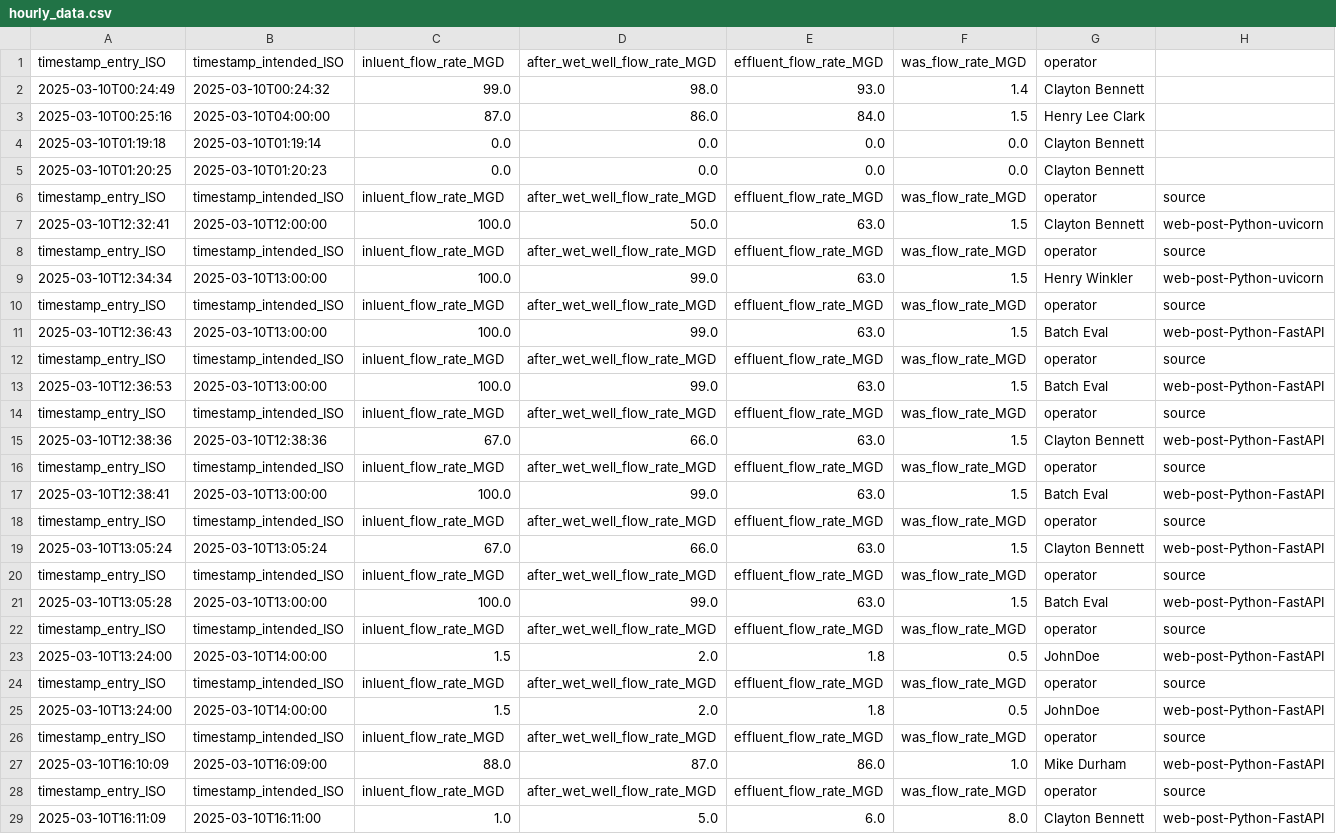
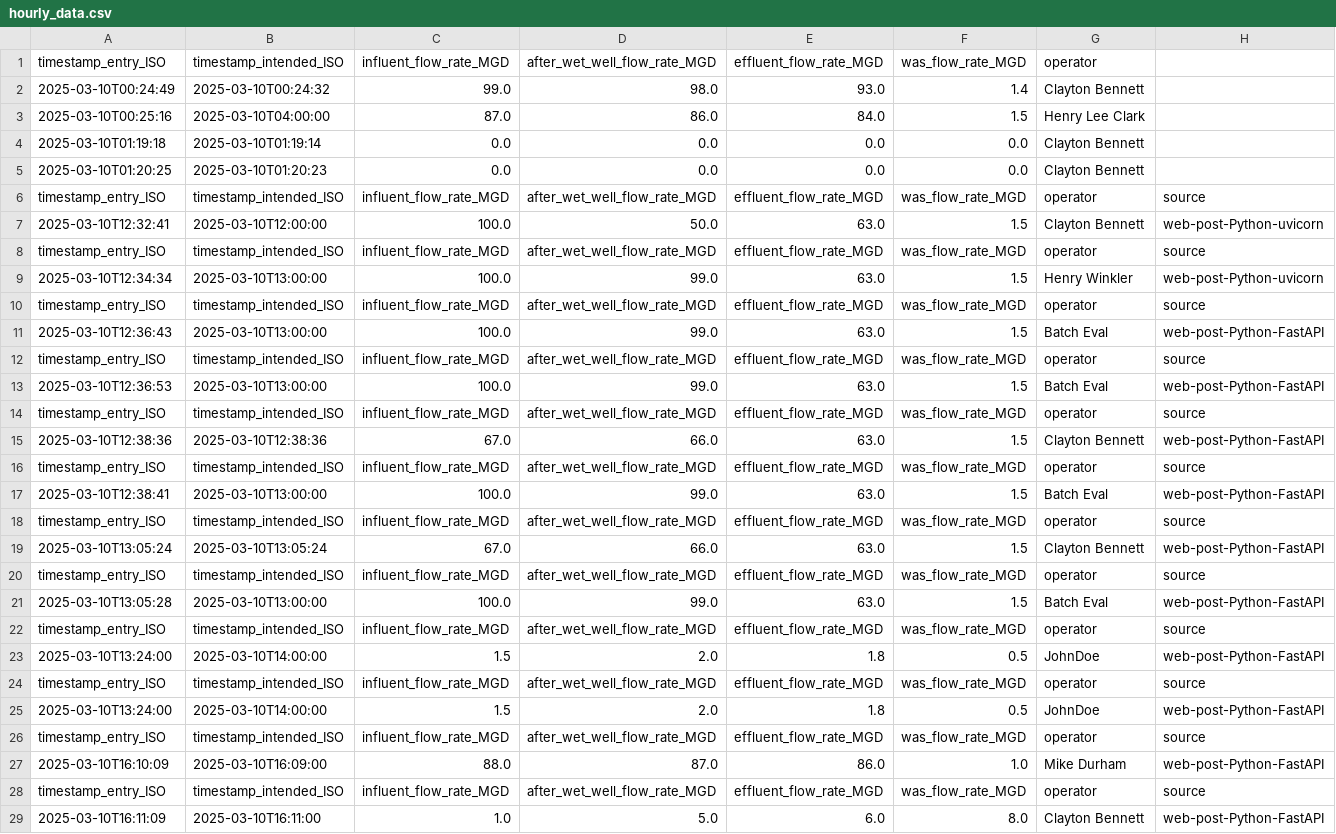
Before and after one commit to claytonsrobot/maxops, a CSV file: exports/intermediate/hourly_data.csv, drawn as a sheet; only a part is shown; the diff covers the shown part only.

Commit message:
influent spelling correction

```diff
--- a/exports/intermediate/hourly_data.csv
+++ b/exports/intermediate/hourly_data.csv
@@ -1,2 +1,2 @@
-timestamp_entry_ISO,timestamp_intended_ISO,inluent_flow_rate_MGD,after_wet_well_flow_rate_MGD,effluent_flow_rate_MGD,was_flow_rate_MGD,operator
+timestamp_entry_ISO,timestamp_intended_ISO,influent_flow_rate_MGD,after_wet_well_flow_rate_MGD,effluent_flow_rate_MGD,was_flow_rate_MGD,operator
 2025-03-10T00:24:49,2025-03-10T00:24:32,99.0,98.0,93.0,1.4,Clayton Bennett
@@ -5,25 +5,25 @@ timestamp_entry_ISO,timestamp_intended_ISO,inluent_flow_rate_MGD,after_wet_well_
 2025-03-10T01:20:25,2025-03-10T01:20:23,0.0,0.0,0.0,0.0,Clayton Bennett
-timestamp_entry_ISO,timestamp_intended_ISO,inluent_flow_rate_MGD,after_wet_well_flow_rate_MGD,effluent_flow_rate_MGD,was_flow_rate_MGD,operator,source
+timestamp_entry_ISO,timestamp_intended_ISO,influent_flow_rate_MGD,after_wet_well_flow_rate_MGD,effluent_flow_rate_MGD,was_flow_rate_MGD,operator,source
 2025-03-10T12:32:41,2025-03-10T12:00:00,100.0,50.0,63.0,1.5,Clayton Bennett,web-post-Python-uvicorn
-timestamp_entry_ISO,timestamp_intended_ISO,inluent_flow_rate_MGD,after_wet_well_flow_rate_MGD,effluent_flow_rate_MGD,was_flow_rate_MGD,operator,source
+timestamp_entry_ISO,timestamp_intended_ISO,influent_flow_rate_MGD,after_wet_well_flow_rate_MGD,effluent_flow_rate_MGD,was_flow_rate_MGD,operator,source
 2025-03-10T12:34:34,2025-03-10T13:00:00,100.0,99.0,63.0,1.5,Henry Winkler,web-post-Python-uvicorn
-timestamp_entry_ISO,timestamp_intended_ISO,inluent_flow_rate_MGD,after_wet_well_flow_rate_MGD,effluent_flow_rate_MGD,was_flow_rate_MGD,operator,source
+timestamp_entry_ISO,timestamp_intended_ISO,influent_flow_rate_MGD,after_wet_well_flow_rate_MGD,effluent_flow_rate_MGD,was_flow_rate_MGD,operator,source
 2025-03-10T12:36:43,2025-03-10T13:00:00,100.0,99.0,63.0,1.5,Batch Eval,web-post-Python-FastAPI
-timestamp_entry_ISO,timestamp_intended_ISO,inluent_flow_rate_MGD,after_wet_well_flow_rate_MGD,effluent_flow_rate_MGD,was_flow_rate_MGD,operator,source
+timestamp_entry_ISO,timestamp_intended_ISO,influent_flow_rate_MGD,after_wet_well_flow_rate_MGD,effluent_flow_rate_MGD,was_flow_rate_MGD,operator,source
 2025-03-10T12:36:53,2025-03-10T13:00:00,100.0,99.0,63.0,1.5,Batch Eval,web-post-Python-FastAPI
-timestamp_entry_ISO,timestamp_intended_ISO,inluent_flow_rate_MGD,after_wet_well_flow_rate_MGD,effluent_flow_rate_MGD,was_flow_rate_MGD,operator,source
+timestamp_entry_ISO,timestamp_intended_ISO,influent_flow_rate_MGD,after_wet_well_flow_rate_MGD,effluent_flow_rate_MGD,was_flow_rate_MGD,operator,source
 2025-03-10T12:38:36,2025-03-10T12:38:36,67.0,66.0,63.0,1.5,Clayton Bennett,web-post-Python-FastAPI
-timestamp_entry_ISO,timestamp_intended_ISO,inluent_flow_rate_MGD,after_wet_well_flow_rate_MGD,effluent_flow_rate_MGD,was_flow_rate_MGD,operator,source
+timestamp_entry_ISO,timestamp_intended_ISO,influent_flow_rate_MGD,after_wet_well_flow_rate_MGD,effluent_flow_rate_MGD,was_flow_rate_MGD,operator,source
 2025-03-10T12:38:41,2025-03-10T13:00:00,100.0,99.0,63.0,1.5,Batch Eval,web-post-Python-FastAPI
-timestamp_entry_ISO,timestamp_intended_ISO,inluent_flow_rate_MGD,after_wet_well_flow_rate_MGD,effluent_flow_rate_MGD,was_flow_rate_MGD,operator,source
+timestamp_entry_ISO,timestamp_intended_ISO,influent_flow_rate_MGD,after_wet_well_flow_rate_MGD,effluent_flow_rate_MGD,was_flow_rate_MGD,operator,source
 2025-03-10T13:05:24,2025-03-10T13:05:24,67.0,66.0,63.0,1.5,Clayton Bennett,web-post-Python-FastAPI
-timestamp_entry_ISO,timestamp_intended_ISO,inluent_flow_rate_MGD,after_wet_well_flow_rate_MGD,effluent_flow_rate_MGD,was_flow_rate_MGD,operator,source
+timestamp_entry_ISO,timestamp_intended_ISO,influent_flow_rate_MGD,after_wet_well_flow_rate_MGD,effluent_flow_rate_MGD,was_flow_rate_MGD,operator,source
 2025-03-10T13:05:28,2025-03-10T13:00:00,100.0,99.0,63.0,1.5,Batch Eval,web-post-Python-FastAPI
-timestamp_entry_ISO,timestamp_intended_ISO,inluent_flow_rate_MGD,after_wet_well_flow_rate_MGD,effluent_flow_rate_MGD,was_flow_rate_MGD,operator,source
+timestamp_entry_ISO,timestamp_intended_ISO,influent_flow_rate_MGD,after_wet_well_flow_rate_MGD,effluent_flow_rate_MGD,was_flow_rate_MGD,operator,source
 2025-03-10T13:24:00,2025-03-10T14:00:00,1.5,2.0,1.8,0.5,JohnDoe,web-post-Python-FastAPI
-timestamp_entry_ISO,timestamp_intended_ISO,inluent_flow_rate_MGD,after_wet_well_flow_rate_MGD,effluent_flow_rate_MGD,was_flow_rate_MGD,operator,source
+timestamp_entry_ISO,timestamp_intended_ISO,influent_flow_rate_MGD,after_wet_well_flow_rate_MGD,effluent_flow_rate_MGD,was_flow_rate_MGD,operator,source
 2025-03-10T13:24:00,2025-03-10T14:00:00,1.5,2.0,1.8,0.5,JohnDoe,web-post-Python-FastAPI
-timestamp_entry_ISO,timestamp_intended_ISO,inluent_flow_rate_MGD,after_wet_well_flow_rate_MGD,effluent_flow_rate_MGD,was_flow_rate_MGD,operator,source
+timestamp_entry_ISO,timestamp_intended_ISO,influent_flow_rate_MGD,after_wet_well_flow_rate_MGD,effluent_flow_rate_MGD,was_flow_rate_MGD,operator,source
 2025-03-10T16:10:09,2025-03-10T16:09:00,88.0,87.0,86.0,1.0,Mike Durham,web-post-Python-FastAPI
-timestamp_entry_ISO,timestamp_intended_ISO,inluent_flow_rate_MGD,after_wet_well_flow_rate_MGD,effluent_flow_rate_MGD,was_flow_rate_MGD,operator,source
+timestamp_entry_ISO,timestamp_intended_ISO,influent_flow_rate_MGD,after_wet_well_flow_rate_MGD,effluent_flow_rate_MGD,was_flow_rate_MGD,operator,source
 2025-03-10T16:11:09,2025-03-10T16:11:00,1.0,5.0,6.0,8.0,Clayton Bennett,web-post-Python-FastAPI
```
Also changed, not shown: 3 edited cells elsewhere in this file, 3 other files.
